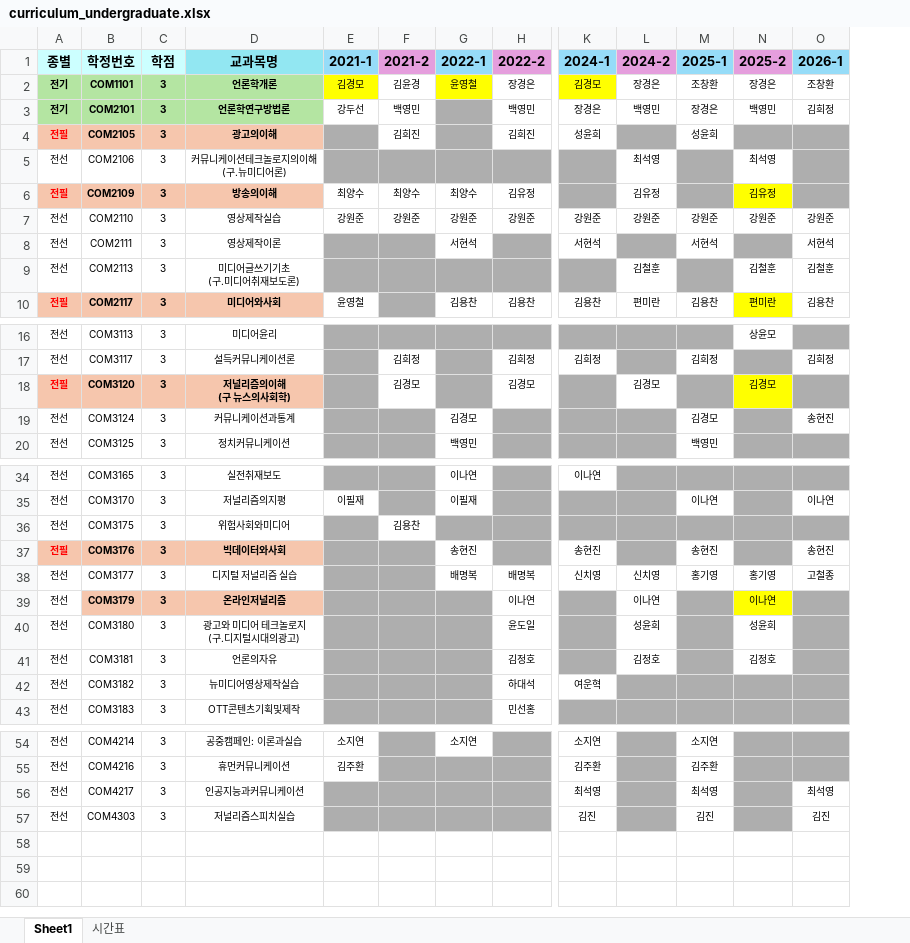
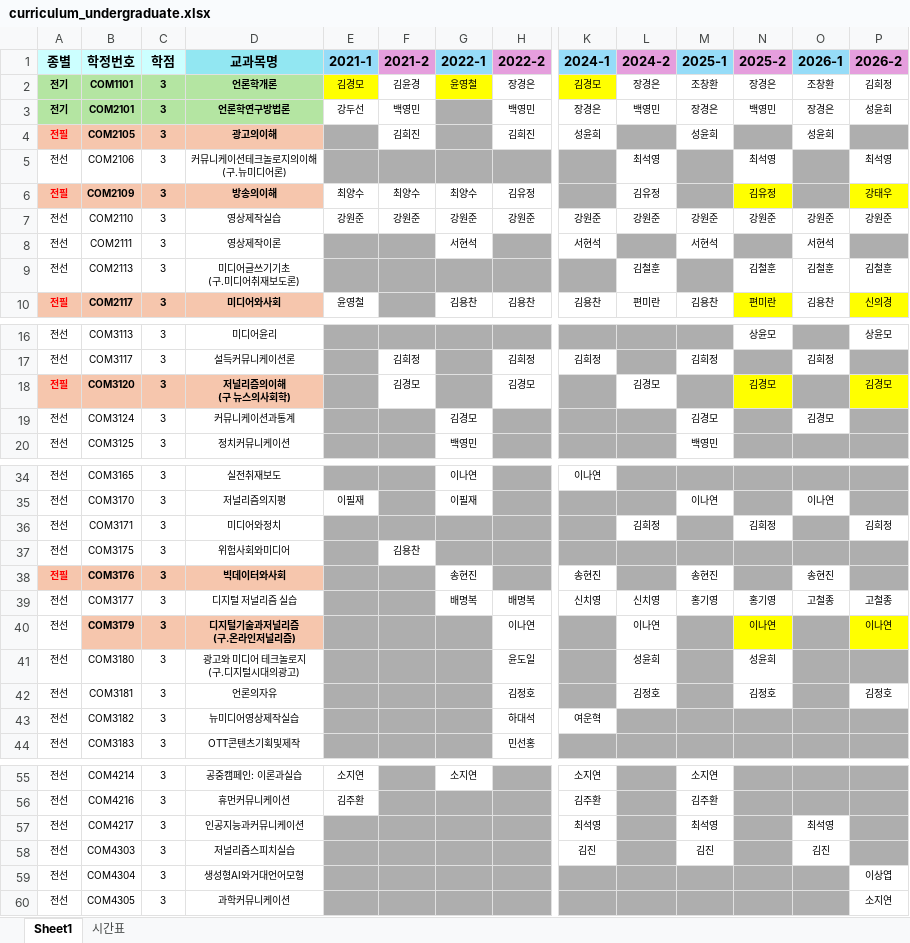
Before and after one commit to HJ-Song-yonsei/yonsei_comm, an Excel workbook: data/curriculum_undergraduate.xlsx, sheet Sheet1, drawn as a sheet; only a part is shown, gaps mark what is left out; values as stored, in another font and other column widths than the file's, no borders; table styles not drawn; addresses are those after the commit; rows hold the shown columns only; ↵ is a line break in a cell; the diff names each change by its address in the sheet, - before the commit and + after, or states it on an @@ line.

```diff
--- a/data/curriculum_undergraduate.xlsx (sheet Sheet1)
+++ b/data/curriculum_undergraduate.xlsx (sheet Sheet1)
+column P (2026-2), rows 2-10: 김희정 | 성윤희 |  | 최석영 | 강태우 | 강원준 |  | 김철훈 | 신의경; rows 16-18: 상윤모 |  | 김경모; rows 39-42: 고철종 | 이나연 |  | 김정호
-O3 (2026-1): 김희정
+O3 (2026-1): 장경은
-O4 (2026-1): (empty)
+O4 (2026-1): 성윤희
-O4 fill: #AEAEAE
+O4 fill: none
-O19 (2026-1): 송현진
+O19 (2026-1): 김경모
+row 36: 전선 | COM3171 | 3 | 미디어와정치 |  |  |  |  |  | 김희정 |  | 김희정 |  | 김희정
-D40 (교과목명): 온라인저널리즘
+D40 (교과목명): 디지털기술과저널리즘 ↵ (구.온라인저널리즘)
+row 59: 전선 | COM4304 | 3 | 생성형AI와거대언어모형 |  |  |  |  |  |  |  |  |  | 이상엽
+row 60: 전선 | COM4305 | 3 | 과학커뮤니케이션 |  |  |  |  |  |  |  |  |  | 소지연
```
Also changed, not shown: sheet 시간표.
